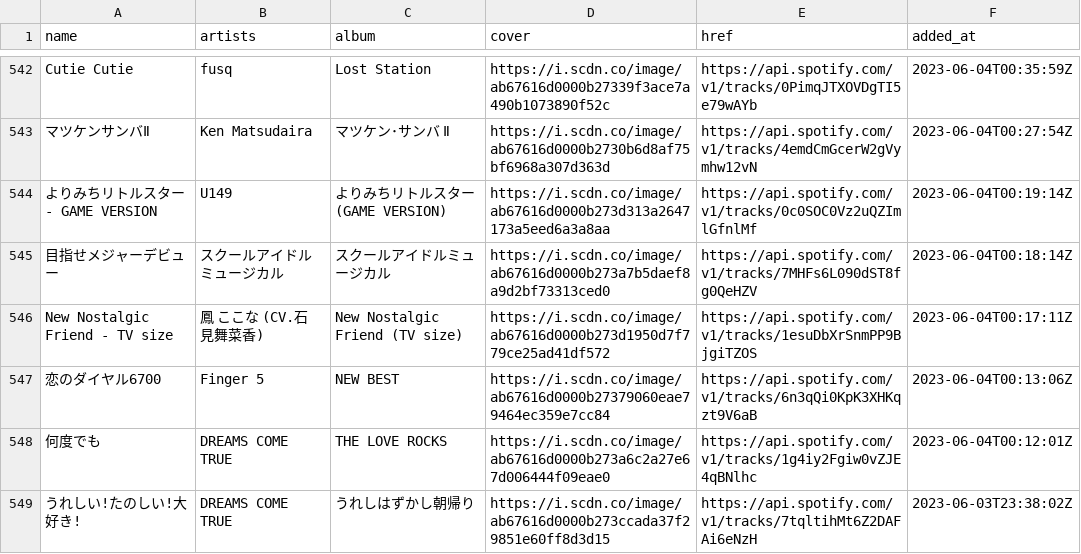
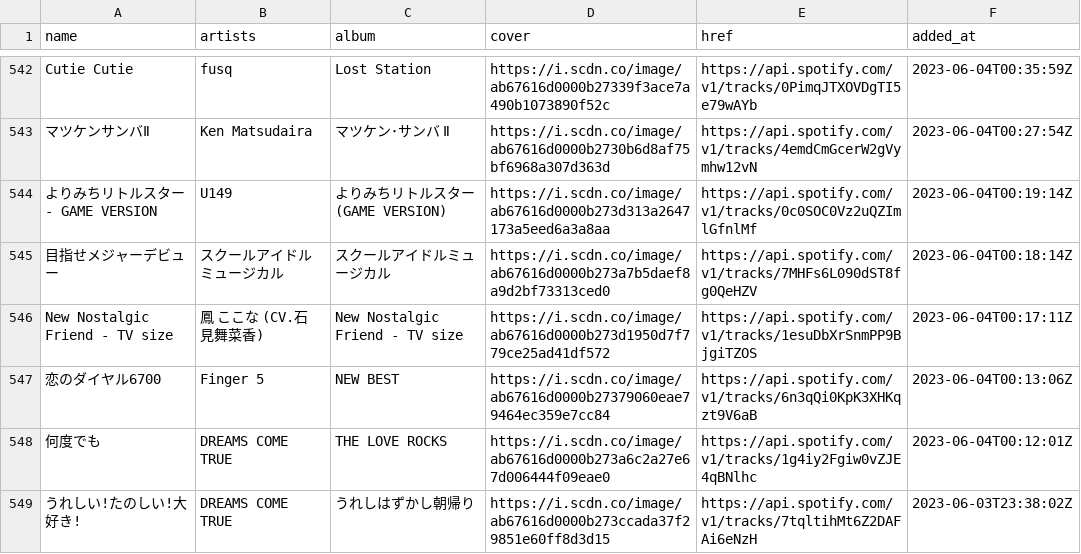
Before and after one commit to nyok/MySpotifyLikedSongs, a TSV file: LikedSongs/LikedSongs.tsv, drawn as a sheet; only a part is shown, gaps mark what is left out.

Commit message:
New songs (Automatic update)

```diff
--- a/LikedSongs/LikedSongs.tsv
+++ b/LikedSongs/LikedSongs.tsv
@@ -545,3 +545,3 @@ Cutie Cutie	fusq	Lost Station	https://i.scdn.co/image/ab67616d0000b27339f3ace7a4
 目指せメジャーデビュー	スクールアイドルミュージカル	スクールアイドルミュージカル	https://i.scdn.co/image/ab67616d0000b273a7b5daef8a9d2bf73313ced0	https://api.spotify.com/v1/tracks/7MHFs6L090dST8fg0QeHZV	2023-06-04T00:18:14Z
-New Nostalgic Friend - TV size	鳳 ここな (CV.石見舞菜香)	New Nostalgic Friend (TV size)	https://i.scdn.co/image/ab67616d0000b273d1950d7f779ce25ad41df572	https://api.spotify.com/v1/tracks/1esuDbXrSnmPP9BjgiTZOS	2023-06-04T00:17:11Z
+New Nostalgic Friend - TV size	鳳 ここな (CV.石見舞菜香)	New Nostalgic Friend - TV size	https://i.scdn.co/image/ab67616d0000b273d1950d7f779ce25ad41df572	https://api.spotify.com/v1/tracks/1esuDbXrSnmPP9BjgiTZOS	2023-06-04T00:17:11Z
 恋のダイヤル6700	Finger 5	NEW BEST	https://i.scdn.co/image/ab67616d0000b27379060eae79464ec359e7cc84	https://api.spotify.com/v1/tracks/6n3qQi0KpK3XHKqzt9V6aB	2023-06-04T00:13:06Z
```
